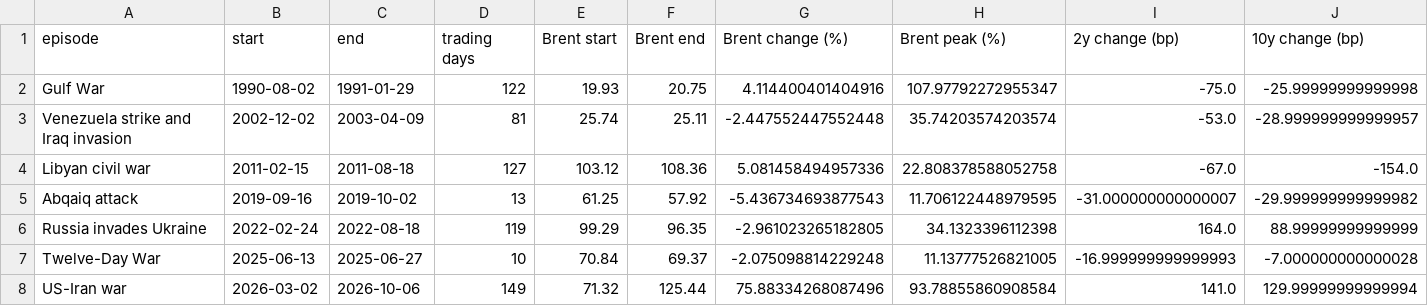
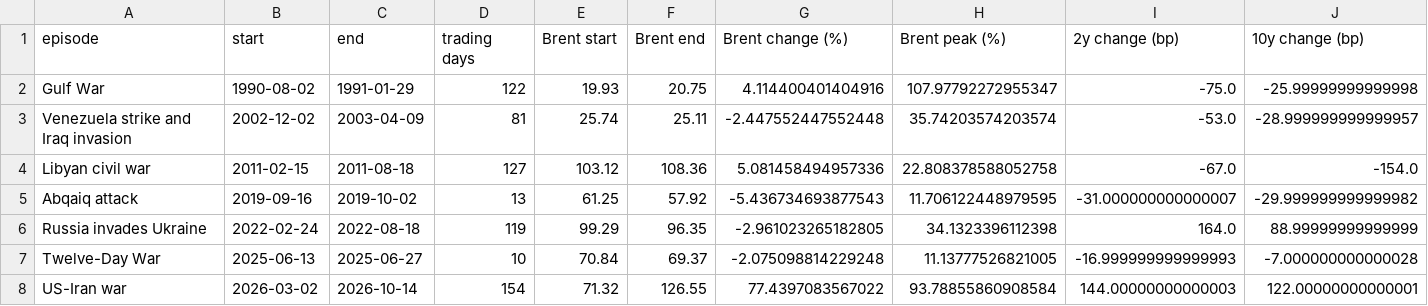
Before and after one commit to kevinkan2004-crypto/oil-shock-treasury-repricing, a CSV file: results/description/descriptive_episodes.csv, drawn as a sheet.

```diff
--- a/results/description/descriptive_episodes.csv
+++ b/results/description/descriptive_episodes.csv
@@ -7,2 +7,2 @@ Russia invades Ukraine,2022-02-24,2022-08-18,119,99.29,96.35,-2.961023265182805,
 Twelve-Day War,2025-06-13,2025-06-27,10,70.84,69.37,-2.075098814229248,11.13777526821005,-16.999999999999993,-7.000000000000028
-US-Iran war,2026-03-02,2026-10-06,149,71.32,125.44,75.88334268087496,93.78855860908584,141.0,129.99999999999994
+US-Iran war,2026-03-02,2026-10-14,154,71.32,126.55,77.4397083567022,93.78855860908584,144.00000000000003,122.00000000000001
```
Also changed, not shown: results/main/main_regressions.csv, results/main/rolling_betas.csv, 16 other files.
